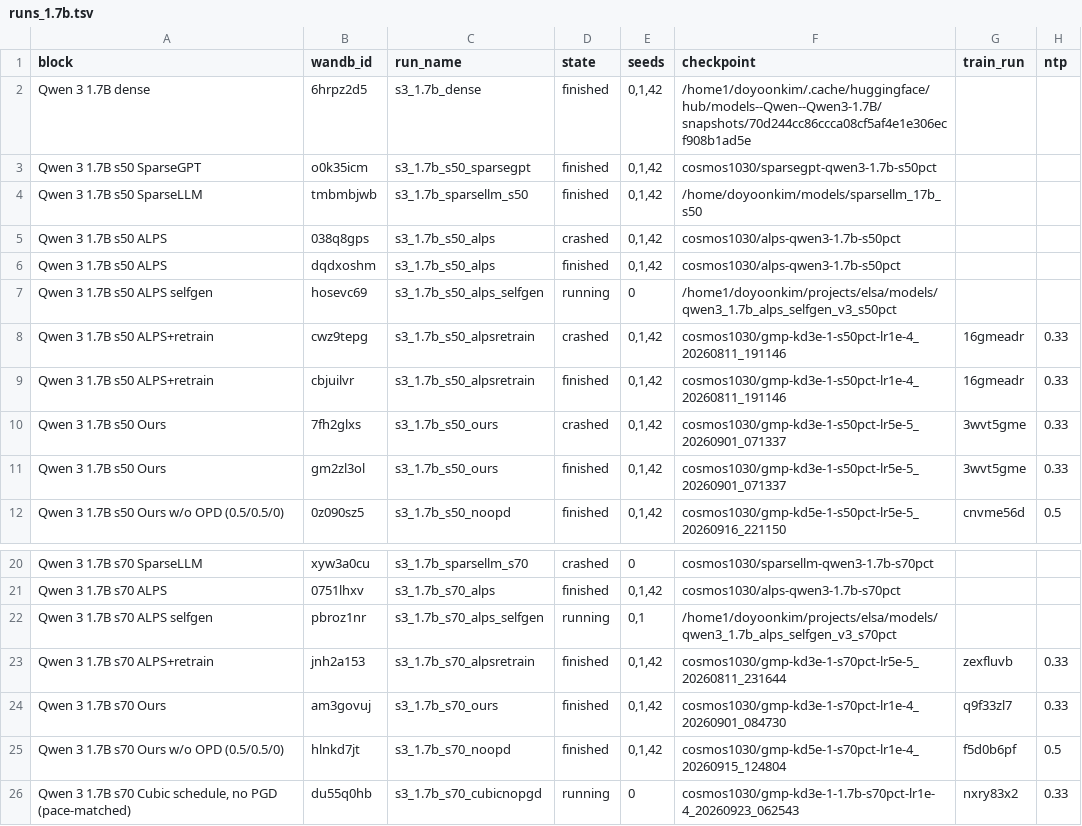
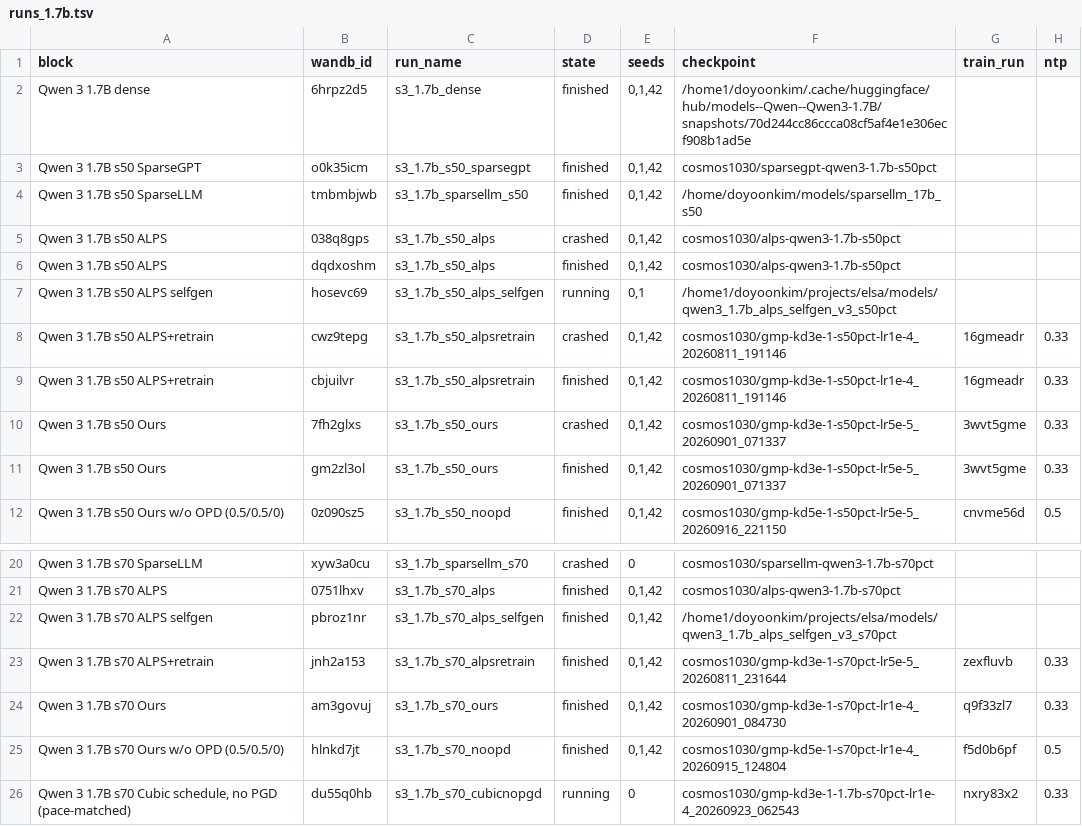
Before and after one commit to cosmos1030/onpolicyelsa_code, a TSV file: long_tsv_results/1.7b/runs_1.7b.tsv, drawn as a sheet; only a part is shown, gaps mark what is left out; the diff names each change by its address in the sheet, - before the commit and + after, or states it on an @@ line.

```diff
--- a/long_tsv_results/1.7b/runs_1.7b.tsv
+++ b/long_tsv_results/1.7b/runs_1.7b.tsv
-E7 (seeds): 0
+E7 (seeds): 0,1
-D22 (state): running
+D22 (state): finished
-E22 (seeds): 0,1
+E22 (seeds): 0,1,42
```
Also changed, not shown: long_tsv_results/1.7b/long_results_1.7b.tsv, long_tsv_results/strict/1.7b/strict_results_1.7b.tsv.
